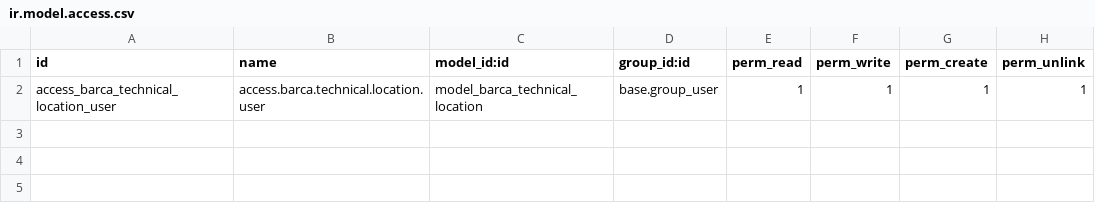
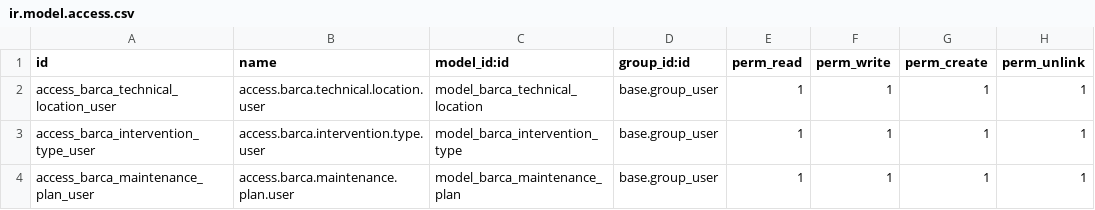
Before and after one commit to lbadilla2021/zmm_ajustes, a CSV file: security/ir.model.access.csv, drawn as a sheet; the diff names each change by its address in the sheet, - before the commit and + after, or states it on an @@ line.

Commit message:
Add intervention type and preventive maintenance plan models

```diff
--- a/security/ir.model.access.csv
+++ b/security/ir.model.access.csv
+row 3: access_barca_intervention_type_user | access.barca.intervention.type.user | model_barca_intervention_type | base.group_user | 1 | 1 | 1 | 1
+row 4: access_barca_maintenance_plan_user | access.barca.maintenance.plan.user | model_barca_maintenance_plan | base.group_user | 1 | 1 | 1 | 1
```
Also changed, not shown: 3 other files.
